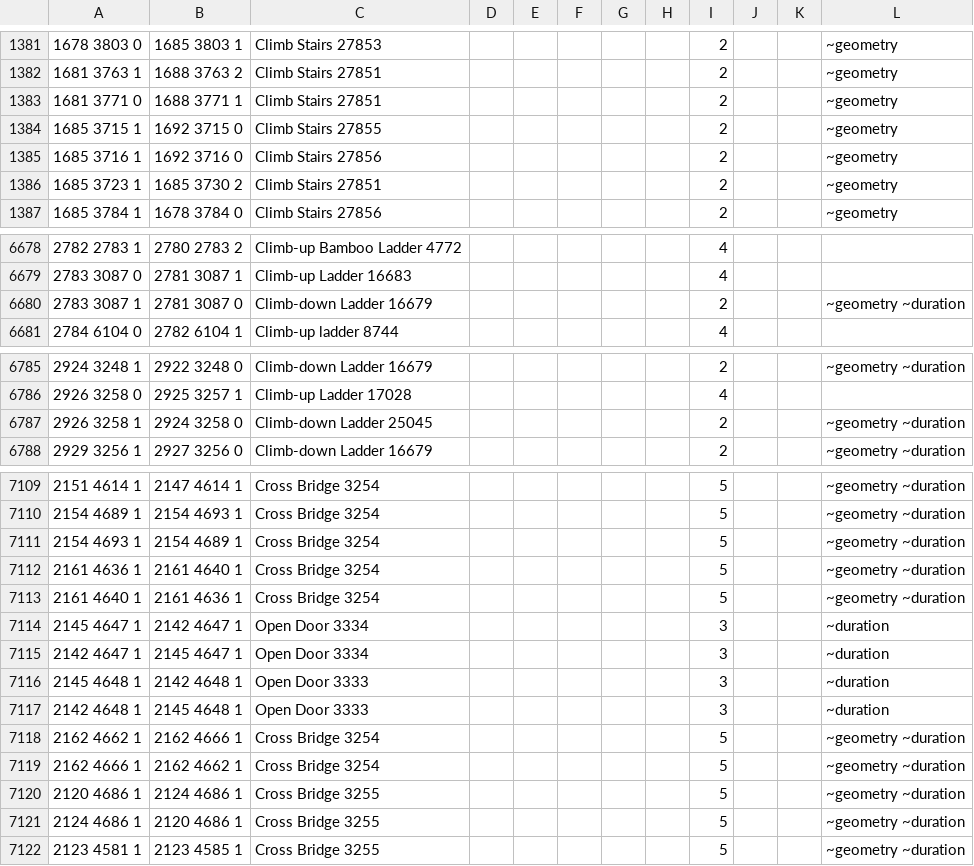
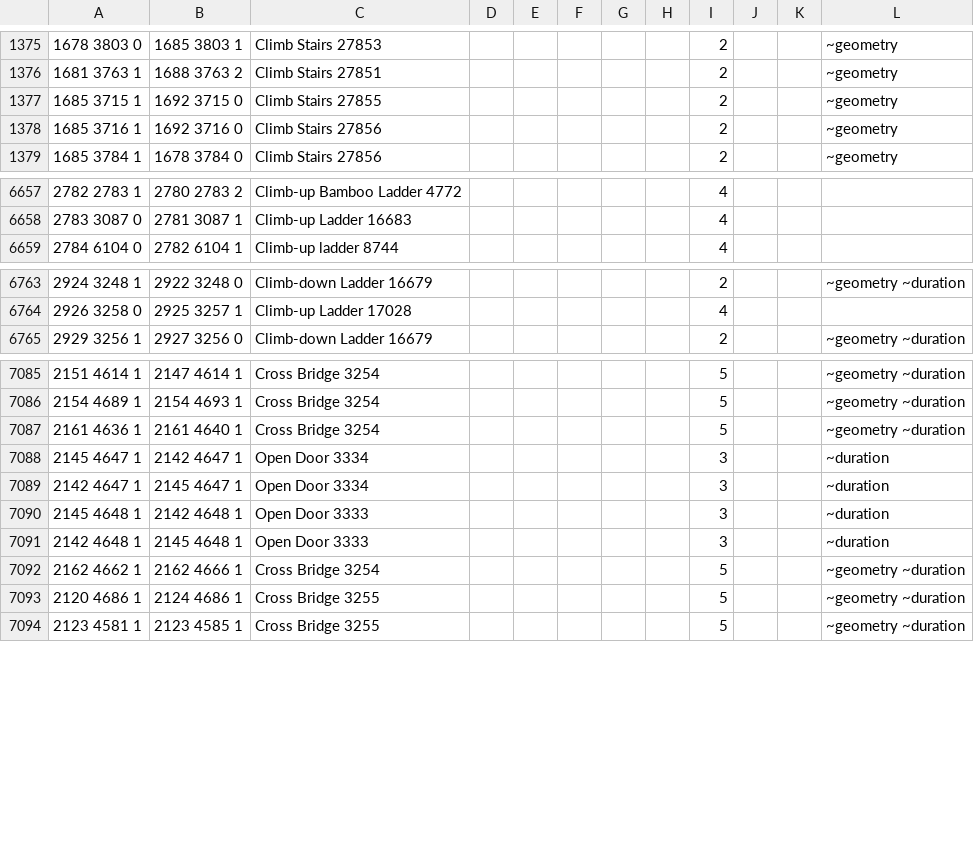
Before and after one commit to PauloAguiar/runelite-gps-plugin, a TSV file: src/main/resources/transports/transports.tsv, drawn as a sheet; only a part is shown, gaps mark what is left out; the diff covers the shown part only.

Commit message:
Dedupe stale derived rows against captures; honest dossier TICKS
Field captures and old machine-derived rows drifted into duplicates
(user-reported: Bridge 3255 had a captured 2125->2120 next to derived
2124->2120 CONFIRM markers). 29 ~geometry rows dropped by a strict,
endpoint-anchored rule: same object, one endpoint EXACTLY equal, the
other within 2 tiles — a stale guess for the same crossing. Parallel
lanes (both endpoints differ) and reverse directions (neither shared)
survive; a looser both-endpoints±2 draft wrongly ate the Karuulm lane
fills and was discarded.

The dossier template printed a hardcoded "1" in the Duration column,
which read as a measurement (user compared it against a 4-tick
animation) — it is now the TICKS placeholder, and the instructions
say auto-capture measures the full animation, which it already does
(arrival requires animation idle + 2 stable ticks).

FloorJumpTest: the first "stamped" building has since been field-
captured, so its leg asserts the captured row (+1 walked tile to its
real standing spot); the second building remains stamp-only and now
carries the exact-cost stamp validation.

```diff
--- a/src/main/resources/transports/transports.tsv
+++ b/src/main/resources/transports/transports.tsv
@@ -1382,6 +1376,4 @@
 1681 3763 1	1688 3763 2	Climb Stairs 27851						2			~geometry
-1681 3771 0	1688 3771 1	Climb Stairs 27851						2			~geometry
 1685 3715 1	1692 3715 0	Climb Stairs 27855						2			~geometry
 1685 3716 1	1692 3716 0	Climb Stairs 27856						2			~geometry
-1685 3723 1	1685 3730 2	Climb Stairs 27851						2			~geometry
 1685 3784 1	1678 3784 0	Climb Stairs 27856						2			~geometry
@@ -6679,3 +6658,2 @@
 2783 3087 0	2781 3087 1	Climb-up Ladder 16683						4	
-2783 3087 1	2781 3087 0	Climb-down Ladder 16679						2			~geometry ~duration
 2784 6104 0	2782 6104 1	Climb-up ladder 8744						4	
@@ -6786,3 +6764,2 @@
 2926 3258 0	2925 3257 1	Climb-up Ladder 17028						4	
-2926 3258 1	2924 3258 0	Climb-down Ladder 25045						2			~geometry ~duration
 2929 3256 1	2927 3256 0	Climb-down Ladder 16679						2			~geometry ~duration
@@ -7110,5 +7086,3 @@
 2154 4689 1	2154 4693 1	Cross Bridge 3254						5			~geometry ~duration
-2154 4693 1	2154 4689 1	Cross Bridge 3254						5			~geometry ~duration
 2161 4636 1	2161 4640 1	Cross Bridge 3254						5			~geometry ~duration
-2161 4640 1	2161 4636 1	Cross Bridge 3254						5			~geometry ~duration
 2145 4647 1	2142 4647 1	Open Door 3334						3			~duration
@@ -7118,5 +7092,3 @@
 2162 4662 1	2162 4666 1	Cross Bridge 3254						5			~geometry ~duration
-2162 4666 1	2162 4662 1	Cross Bridge 3254						5			~geometry ~duration
 2120 4686 1	2124 4686 1	Cross Bridge 3255						5			~geometry ~duration
-2124 4686 1	2120 4686 1	Cross Bridge 3255						5			~geometry ~duration
 2123 4581 1	2123 4585 1	Cross Bridge 3255						5			~geometry ~duration
```
Also changed, not shown: 21 removed rows elsewhere in this file, 2 other files.
